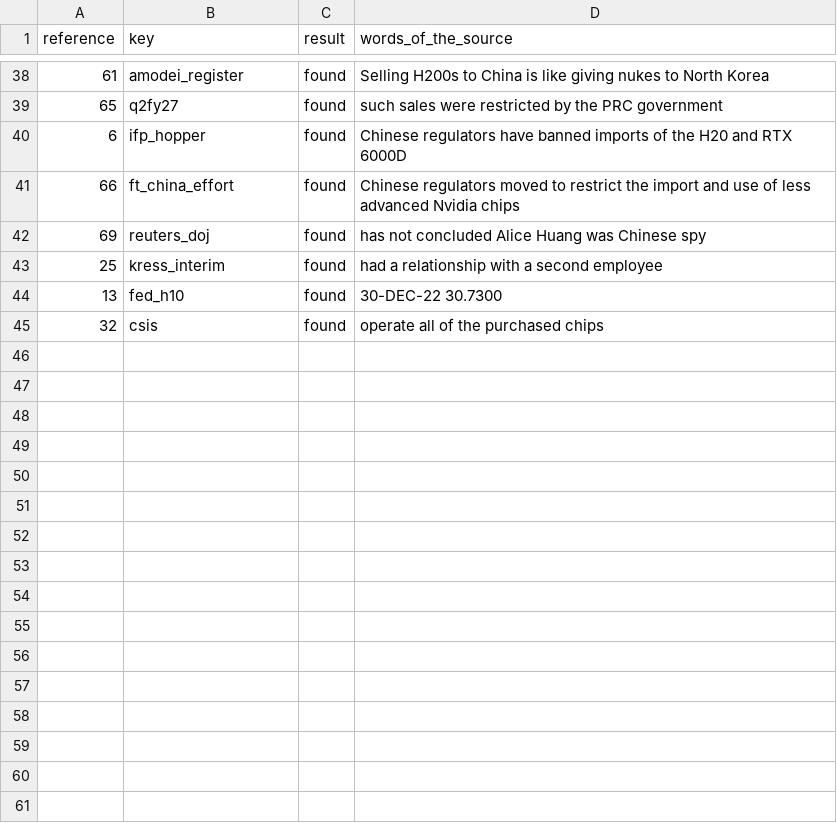
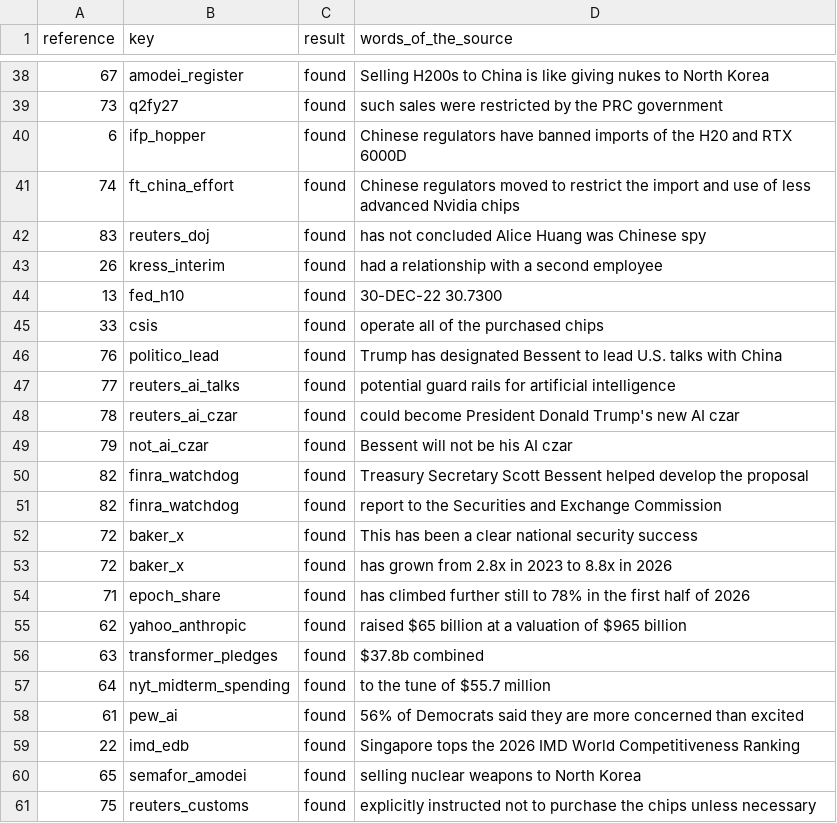
Before and after one commit to kevinnbass/bessent-singapore-claim-sourcing, a TSV file: post/support_check.tsv, drawn as a sheet; only a part is shown, gaps mark what is left out; the diff covers the shown part only.

```diff
--- a/post/support_check.tsv
+++ b/post/support_check.tsv
@@ -38,8 +38,24 @@ reference	key	result	words_of_the_source
-61	amodei_register	found	Selling H200s to China is like giving nukes to North Korea
-65	q2fy27	found	such sales were restricted by the PRC government
+67	amodei_register	found	Selling H200s to China is like giving nukes to North Korea
+73	q2fy27	found	such sales were restricted by the PRC government
 6	ifp_hopper	found	Chinese regulators have banned imports of the H20 and RTX 6000D
-66	ft_china_effort	found	Chinese regulators moved to restrict the import and use of less advanced Nvidia chips
-69	reuters_doj	found	has not concluded Alice Huang was Chinese spy
-25	kress_interim	found	had a relationship with a second employee
+74	ft_china_effort	found	Chinese regulators moved to restrict the import and use of less advanced Nvidia chips
+83	reuters_doj	found	has not concluded Alice Huang was Chinese spy
+26	kress_interim	found	had a relationship with a second employee
 13	fed_h10	found	30-DEC-22 30.7300
-32	csis	found	operate all of the purchased chips
+33	csis	found	operate all of the purchased chips
+76	politico_lead	found	Trump has designated Bessent to lead U.S. talks with China
+77	reuters_ai_talks	found	potential guard rails for artificial intelligence
+78	reuters_ai_czar	found	could become President Donald Trump's new AI czar
+79	not_ai_czar	found	Bessent will not be his AI czar
+82	finra_watchdog	found	Treasury Secretary Scott Bessent helped develop the proposal
+82	finra_watchdog	found	report to the Securities and Exchange Commission
+72	baker_x	found	This has been a clear national security success
+72	baker_x	found	has grown from 2.8x in 2023 to 8.8x in 2026
+71	epoch_share	found	has climbed further still to 78% in the first half of 2026
+62	yahoo_anthropic	found	raised $65 billion at a valuation of $965 billion
+63	transformer_pledges	found	$37.8b combined
+64	nyt_midterm_spending	found	to the tune of $55.7 million
+61	pew_ai	found	56% of Democrats said they are more concerned than excited
+22	imd_edb	found	Singapore tops the 2026 IMD World Competitiveness Ranking
+65	semafor_amodei	found	selling nuclear weapons to North Korea
+75	reuters_customs	found	explicitly instructed not to purchase the chips unless necessary
```
Also changed, not shown: 20 edited cells elsewhere in this file, post/quote_check.tsv, post/references.tsv, 17 other files.
